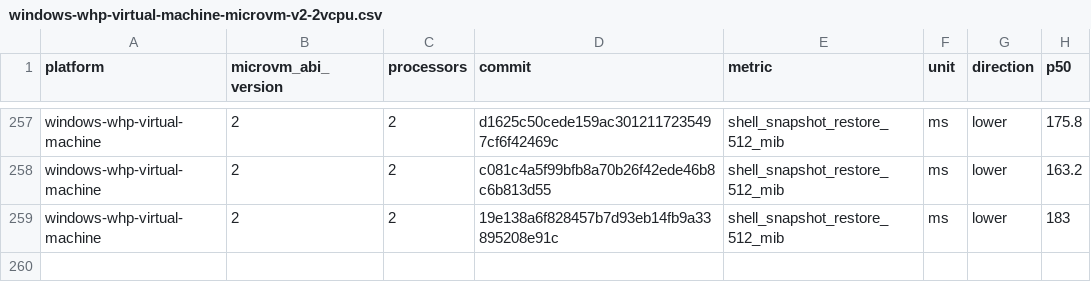
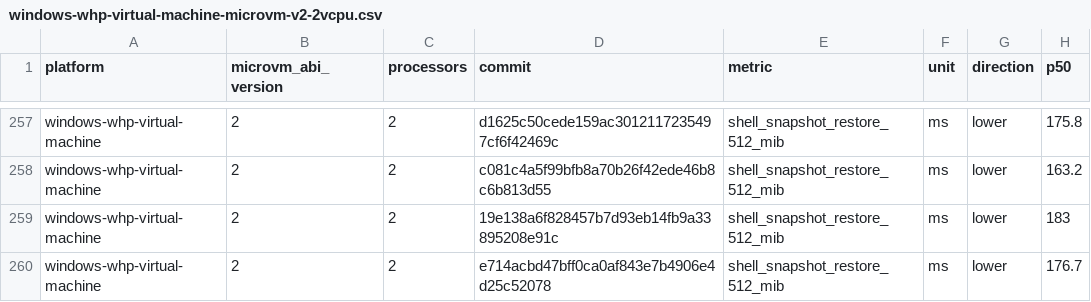
Before and after one commit to 56steve/nvx, a CSV file: data/windows-whp-virtual-machine-microvm-v2-2vcpu.csv, drawn as a sheet; only a part is shown, gaps mark what is left out.

```diff
--- a/data/windows-whp-virtual-machine-microvm-v2-2vcpu.csv
+++ b/data/windows-whp-virtual-machine-microvm-v2-2vcpu.csv
@@ -259 +259,2 @@ windows-whp-virtual-machine,2,2,c081c4a5f99bfb8a70b26f42ede46b8c6b813d55,shell_s
 windows-whp-virtual-machine,2,2,19e138a6f828457b7d93eb14fb9a33895208e91c,shell_snapshot_restore_512_mib,ms,lower,183
+windows-whp-virtual-machine,2,2,e714acbd47bff0ca0af843e7b4906e4d25c52078,shell_snapshot_restore_512_mib,ms,lower,176.7
```
Also changed, not shown: data/linux-kvm-virtual-machine-microvm-v2-1vcpu.csv, data/linux-mshv-virtual-machine-microvm-v2-1vcpu.csv, 9 other files.
